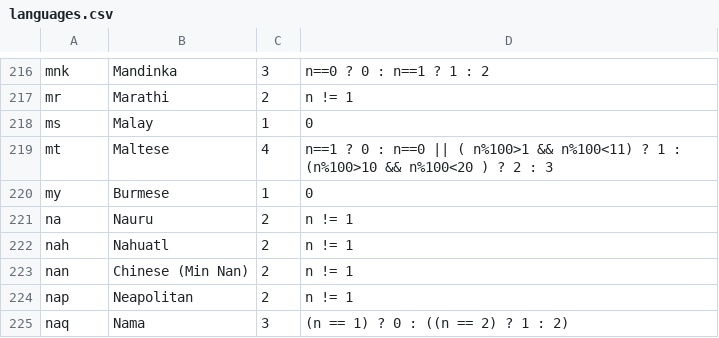
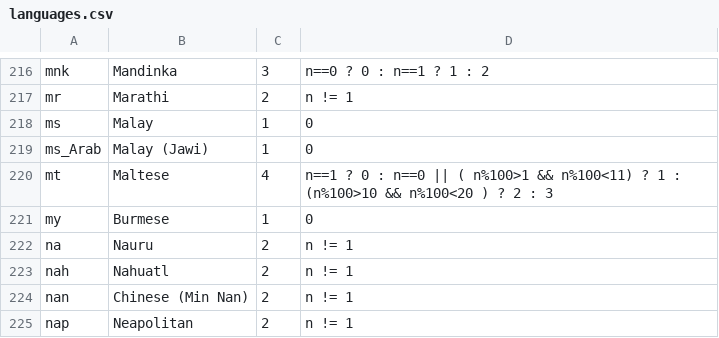
Before and after one commit to WeblateOrg/language-data, a CSV file: languages.csv, drawn as a sheet; only a part is shown, gaps mark what is left out; the shorter side is filled out with more unchanged rows; the diff names each change by its address in the sheet, - before the commit and + after, or states it on an @@ line.

Commit message:
Add definition of ms_Arab

```diff
--- a/languages.csv
+++ b/languages.csv
+row 219: ms_Arab | Malay (Jawi) | 1 | 0
```
